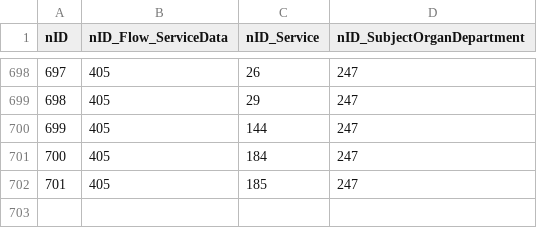
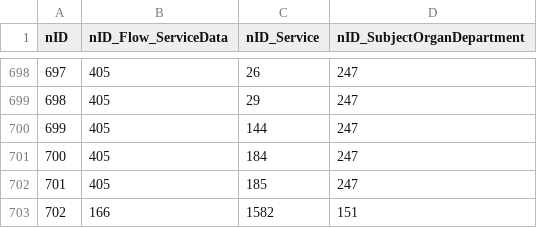
Before and after one commit to iGov-UA/i, a CSV file: wf-base/src/main/resources/data/FlowLink.csv, drawn as a sheet; only a part is shown, gaps mark what is left out.

Commit message:
test3

```diff
--- a/wf-base/src/main/resources/data/FlowLink.csv
+++ b/wf-base/src/main/resources/data/FlowLink.csv
@@ -702 +702,2 @@ nID;nID_Flow_ServiceData;nID_Service;nID_SubjectOrganDepartment
 701;405;185;247
+702;166;1582;151
```
